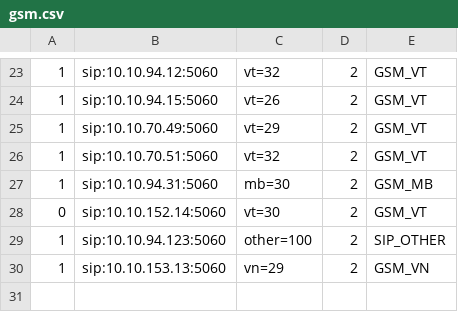
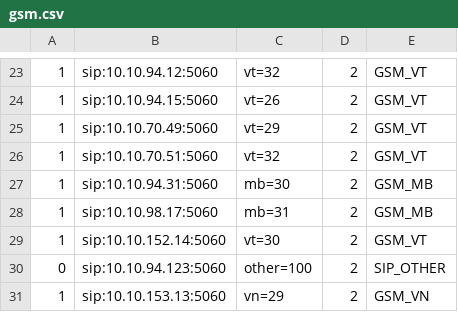
Before and after one commit to devops-itcs/CONFIG-CHANNEL-VPB-MAIN, a CSV file: gsm.csv, drawn as a sheet; only a part is shown, gaps mark what is left out.

Commit message:
Update gsm.csv

```diff
--- a/gsm.csv
+++ b/gsm.csv
@@ -27,4 +27,5 @@
 1,sip:10.10.94.31:5060,mb=30,2,GSM_MB
-0,sip:10.10.152.14:5060,vt=30,2,GSM_VT
-1,sip:10.10.94.123:5060,other=100,2,SIP_OTHER
+1,sip:10.10.98.17:5060,mb=31,2,GSM_MB
+1,sip:10.10.152.14:5060,vt=30,2,GSM_VT
+0,sip:10.10.94.123:5060,other=100,2,SIP_OTHER
 1,sip:10.10.153.13:5060,vn=29,2,GSM_VN
```
